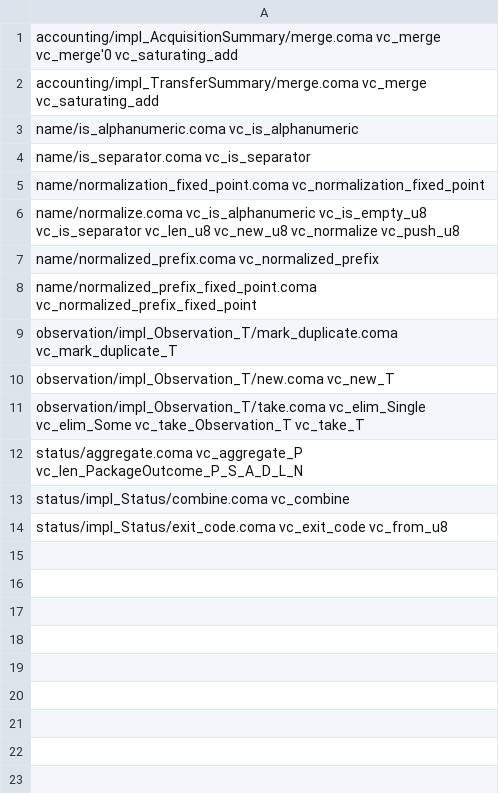
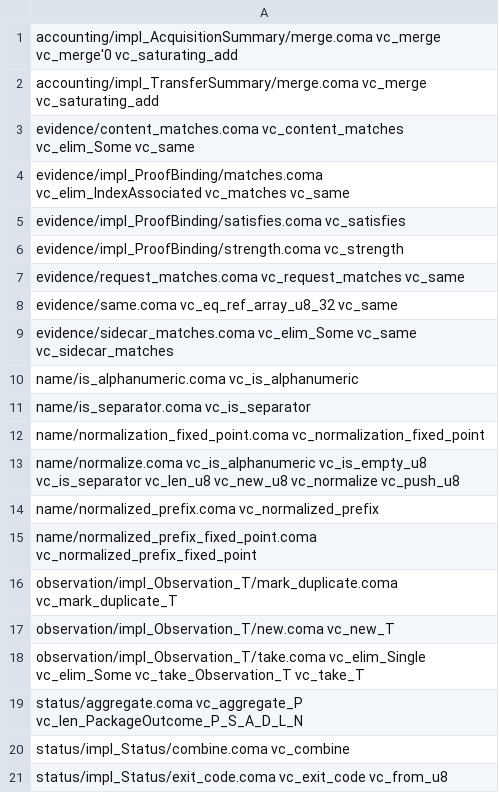
Before and after one commit to HayaoSuzuki/taloon, a TSV file: formal/creusot/obligations.tsv, drawn as a sheet.

Commit message:
Verify evidence strength and exact content source request bindings

```diff
--- a/formal/creusot/obligations.tsv
+++ b/formal/creusot/obligations.tsv
@@ -2,2 +2,9 @@ accounting/impl_AcquisitionSummary/merge.coma vc_merge vc_merge'0 vc_saturating_
 accounting/impl_TransferSummary/merge.coma vc_merge vc_saturating_add
+evidence/content_matches.coma vc_content_matches vc_elim_Some vc_same
+evidence/impl_ProofBinding/matches.coma vc_elim_IndexAssociated vc_matches vc_same
+evidence/impl_ProofBinding/satisfies.coma vc_satisfies
+evidence/impl_ProofBinding/strength.coma vc_strength
+evidence/request_matches.coma vc_request_matches vc_same
+evidence/same.coma vc_eq_ref_array_u8_32 vc_same
+evidence/sidecar_matches.coma vc_elim_Some vc_same vc_sidecar_matches
 name/is_alphanumeric.coma vc_is_alphanumeric
```
Also changed, not shown: 6 other files.
